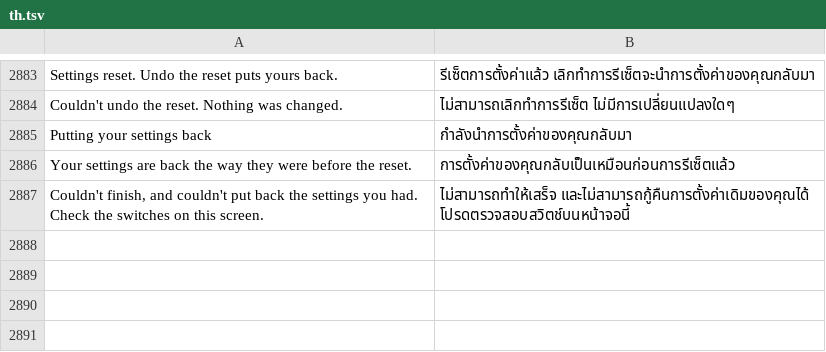
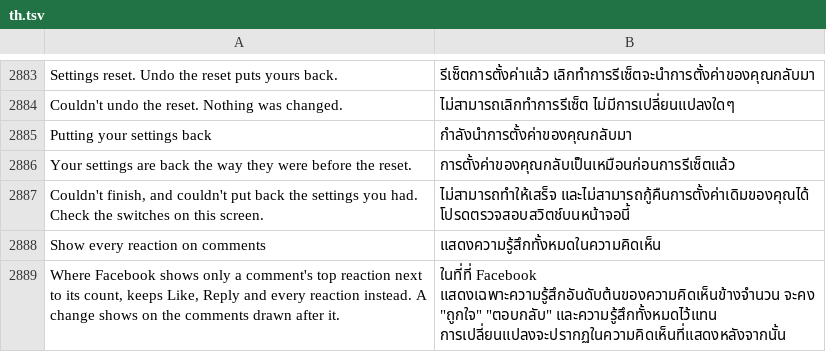
Before and after one commit to SysAdminDoc/HushFacebook, a TSV file: extensions/shared/library/src/main/l10n/th.tsv, drawn as a sheet; only a part is shown, gaps mark what is left out; the diff names each change by its address in the sheet, - before the commit and + after, or states it on an @@ line.

Commit message:
feat(comments): show every reaction on comments
Facebook hands some accounts a newer row under each comment: Reply, then
only the top reaction and the count, with Like and the thumbs-down as
buttons. The comment actions plugin picks it on one MobileConfig boolean.
The new switch answers that read with no, so the older row with Like,
Reply and every reaction comes back. The spot is found by the component's
kept name and the branch in front of it, and the flag id is read from the
code, never written down.

Refs #241

```diff
--- a/extensions/shared/library/src/main/l10n/th.tsv
+++ b/extensions/shared/library/src/main/l10n/th.tsv
+row 2888: Show every reaction on comments | แสดงความรู้สึกทั้งหมดในความคิดเห็น
+row 2889: Where Facebook shows only a comment's top reaction next to its count, keeps Like, Reply and every reaction instead. A change shows on the comments drawn after it. | ในที่ที่ Facebook แสดงเฉพาะความรู้สึกอันดับต้นของความคิดเห็นข้างจำนวน จะคง "ถูกใจ" "ตอบกลับ" และความรู้สึกทั้งหมดไว้แทน การเปลี่ยนแปลงจะปรากฏในความคิดเห็นที่แสดงหลังจากนั้น
```
Also changed, not shown: extensions/shared/library/src/main/l10n/de.tsv, extensions/shared/library/src/main/l10n/es.tsv, 31 other files.
